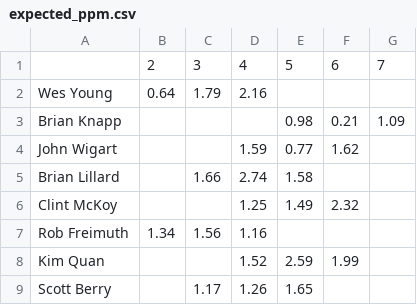
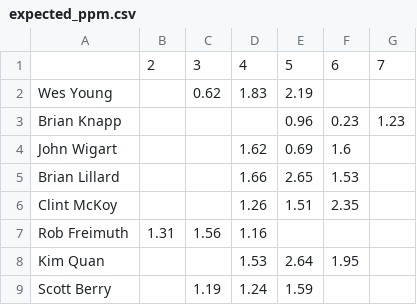
Before and after one commit to berryscottr/apa-rankings, a CSV file: data/expected_ppm.csv, drawn as a sheet.

```diff
--- a/data/expected_ppm.csv
+++ b/data/expected_ppm.csv
@@ -1,9 +1,9 @@
 ,2,3,4,5,6,7
-Wes Young,0.64,1.79,2.16,,,
-Brian Knapp,,,,0.98,0.21,1.09
-John Wigart,,,1.59,0.77,1.62,
-Brian Lillard,,1.66,2.74,1.58,,
-Clint McKoy,,,1.25,1.49,2.32,
-Rob Freimuth,1.34,1.56,1.16,,,
-Kim Quan,,,1.52,2.59,1.99,
-Scott Berry,,1.17,1.26,1.65,,
+Wes Young,,0.62,1.83,2.19,,
+Brian Knapp,,,,0.96,0.23,1.23
+John Wigart,,,1.62,0.69,1.6,
+Brian Lillard,,,1.66,2.65,1.53,
+Clint McKoy,,,1.26,1.51,2.35,
+Rob Freimuth,1.31,1.56,1.16,,,
+Kim Quan,,,1.53,2.64,1.95,
+Scott Berry,,1.19,1.24,1.59,,
```
Also changed, not shown: data/predictions.csv, 3 other files.
